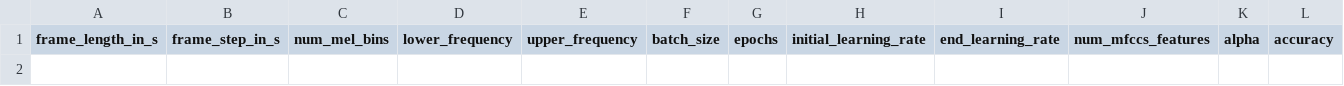
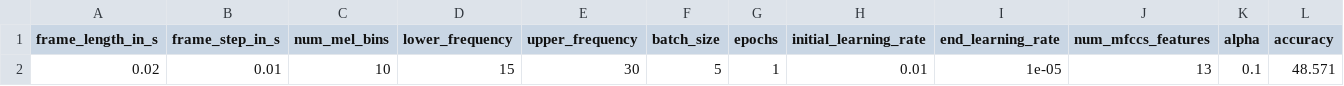
Before and after one commit to wibox/quaroniSMS, a CSV file: hw2_log_final.csv, drawn as a sheet; only a part is shown; rows hold the shown columns only; the diff names each change by its address in the sheet, - before the commit and + after, or states it on an @@ line.

```diff
--- a/hw2_log_final.csv
+++ b/hw2_log_final.csv
+row 2: 0.02 | 0.01 | 10 | 15 | 30 | 5 | 1 | 0.01 | 1e-05 | 13 | 0.1 | 48.571
```
Also changed, not shown: 3 other files.
